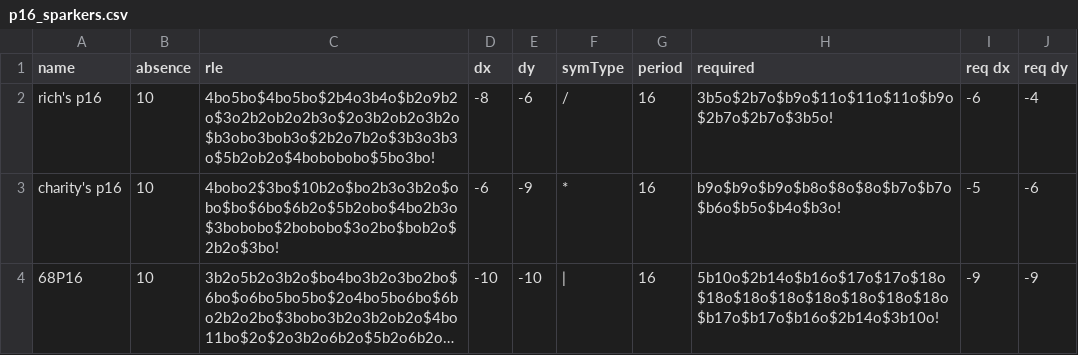
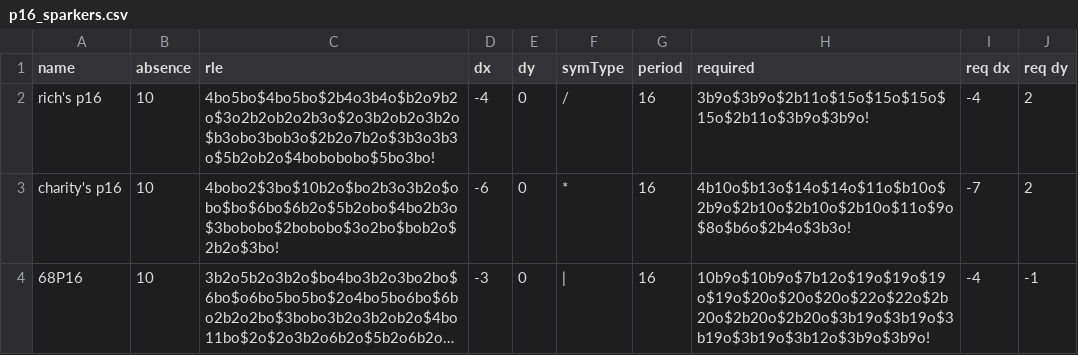
Before and after one commit to luke-kiernan/CatForce_accessories, a CSV file: additional_lists/by_period/p16_sparkers.csv, drawn as a sheet; long unchanged cells end in …; the diff names each change by its address in the sheet, - before the commit and + after, or states it on an @@ line.

Commit message:
centering

```diff
--- a/additional_lists/by_period/p16_sparkers.csv
+++ b/additional_lists/by_period/p16_sparkers.csv
-D2 (dx): -8
+D2 (dx): -4
-E2 (dy): -6
+E2 (dy): 0
-H2 (required): 3b5o$2b7o$b9o$11o$11o$11o$b9o$2b7o$2b7o$3b5o!
+H2 (required): 3b9o$3b9o$2b11o$15o$15o$15o$15o$2b11o$3b9o$3b9o!
-I2 (req dx): -6
+I2 (req dx): -4
-J2 (req dy): -4
+J2 (req dy): 2
-E3 (dy): -9
+E3 (dy): 0
-H3 (required): b9o$b9o$b9o$b8o$8o$8o$b7o$b7o$b6o$b5o$b4o$b3o!
+H3 (required): 4b10o$b13o$14o$14o$11o$b10o$2b9o$2b10o$2b10o$2b10o$11o$9o$8o$b6o$2b4o$3b3o!
-I3 (req dx): -5
+I3 (req dx): -7
-J3 (req dy): -6
+J3 (req dy): 2
-D4 (dx): -10
+D4 (dx): -3
-E4 (dy): -10
+E4 (dy): 0
-H4 (required): 5b10o$2b14o$b16o$17o$17o$18o$18o$18o$18o$18o$18o$18o$18o$b17o$b17o$b16o$2b14o$3b10o!
+H4 (required): 10b9o$10b9o$7b12o$19o$19o$19o$19o$20o$20o$20o$22o$22o$2b20o$2b20o$2b20o$3b19o$3b19o$3b19o$3b19o$3b12o$3b9o$3b9o!
-I4 (req dx): -9
+I4 (req dx): -4
-J4 (req dy): -9
+J4 (req dy): -1
```
